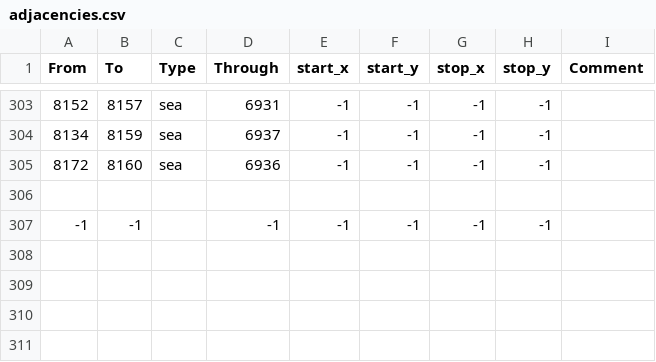
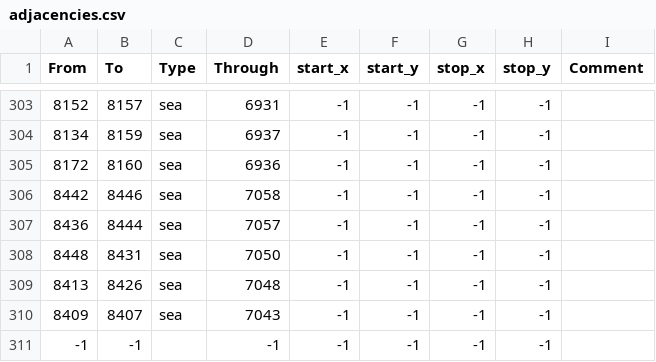
Before and after one commit to Legacy-Of-Valyria-Dev-Team/legacy-of-valyria, a CSV file: map_data/adjacencies.csv, drawn as a sheet; only a part is shown, gaps mark what is left out.

```diff
--- a/map_data/adjacencies.csv
+++ b/map_data/adjacencies.csv
@@ -305,3 +305,7 @@ From;To;Type;Through;start_x;start_y;stop_x;stop_y;Comment
 8172;8160;sea;6936;-1;-1;-1;-1;
-
+8442;8446;sea;7058;-1;-1;-1;-1;
+8436;8444;sea;7057;-1;-1;-1;-1;
+8448;8431;sea;7050;-1;-1;-1;-1;
+8413;8426;sea;7048;-1;-1;-1;-1;
+8409;8407;sea;7043;-1;-1;-1;-1;
 -1;-1;;-1;-1;-1;-1;-1;
```
Also changed, not shown: 1 other file.
